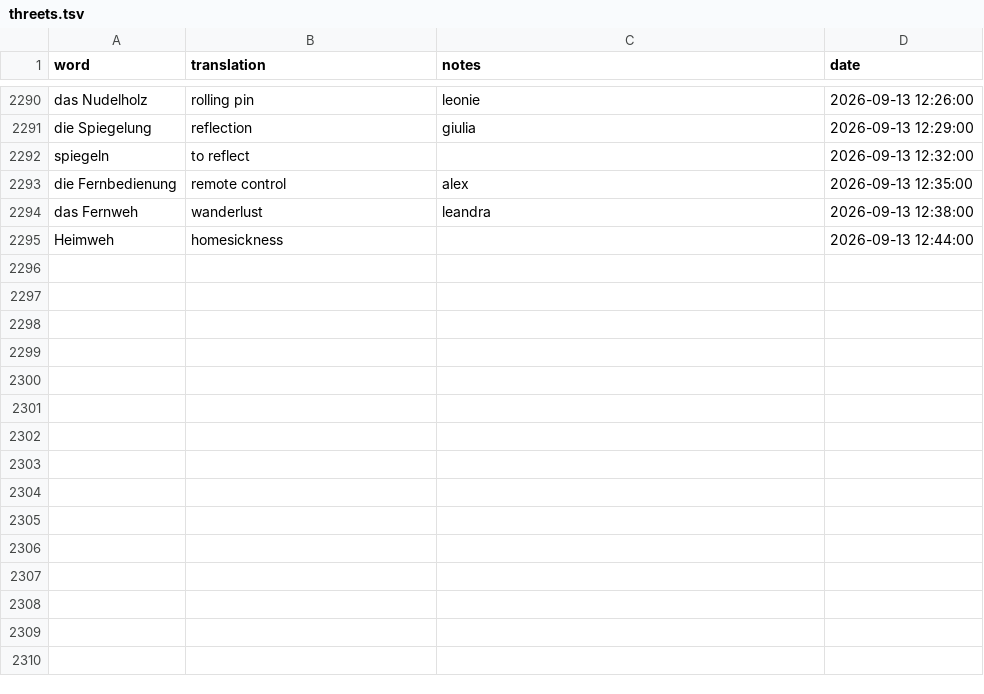
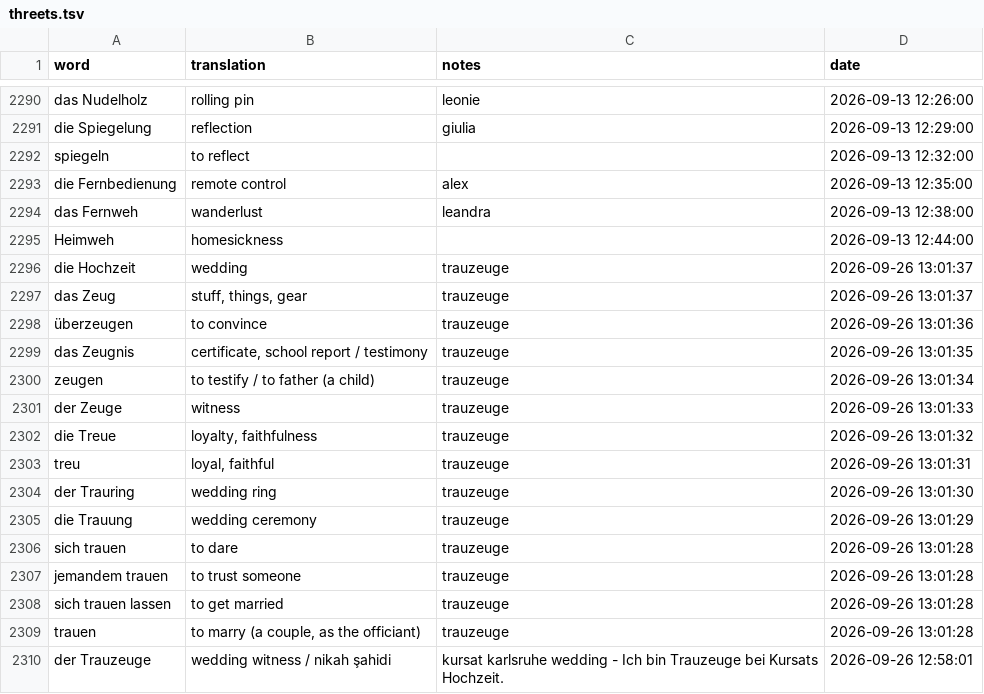
Before and after one commit to borawhocodess/salihboraozturk.com, a TSV file: threew/threets.tsv, drawn as a sheet; only a part is shown, gaps mark what is left out.

```diff
--- a/threew/threets.tsv
+++ b/threew/threets.tsv
@@ -2295 +2295,16 @@ das Fernweh	wanderlust	leandra	2026-09-13 12:38:00
 Heimweh 	homesickness		2026-09-13 12:44:00
+die Hochzeit	wedding	trauzeuge	2026-09-26 13:01:37
+das Zeug	stuff, things, gear	trauzeuge	2026-09-26 13:01:37
+überzeugen	to convince	trauzeuge	2026-09-26 13:01:36
+das Zeugnis	certificate, school report / testimony	trauzeuge	2026-09-26 13:01:35
+zeugen	to testify / to father (a child)	trauzeuge	2026-09-26 13:01:34
+der Zeuge	witness	trauzeuge	2026-09-26 13:01:33
+die Treue	loyalty, faithfulness	trauzeuge	2026-09-26 13:01:32
+treu	loyal, faithful	trauzeuge	2026-09-26 13:01:31
+der Trauring	wedding ring	trauzeuge	2026-09-26 13:01:30
+die Trauung	wedding ceremony	trauzeuge	2026-09-26 13:01:29
+sich trauen	to dare	trauzeuge	2026-09-26 13:01:28
+jemandem trauen	to trust someone	trauzeuge	2026-09-26 13:01:28
+sich trauen lassen	to get married	trauzeuge	2026-09-26 13:01:28
+trauen	to marry (a couple, as the officiant)	trauzeuge	2026-09-26 13:01:28
+der Trauzeuge	wedding witness / nikah şahidi	kursat karlsruhe wedding - Ich bin Trauzeuge bei Kursats Hochzeit.	2026-09-26 12:58:01
```
